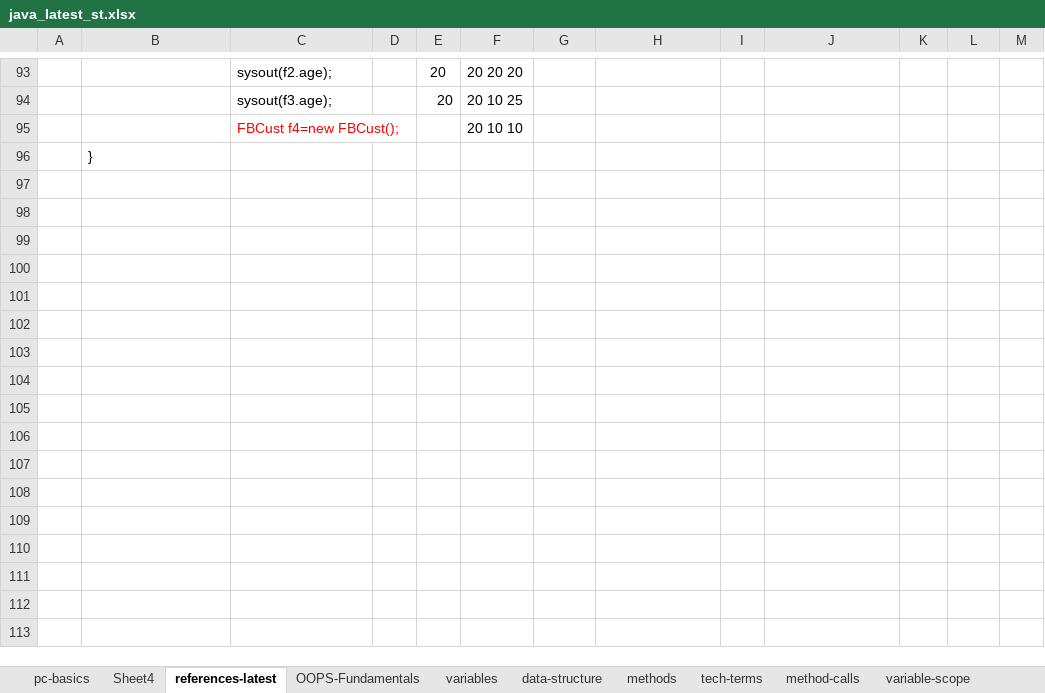
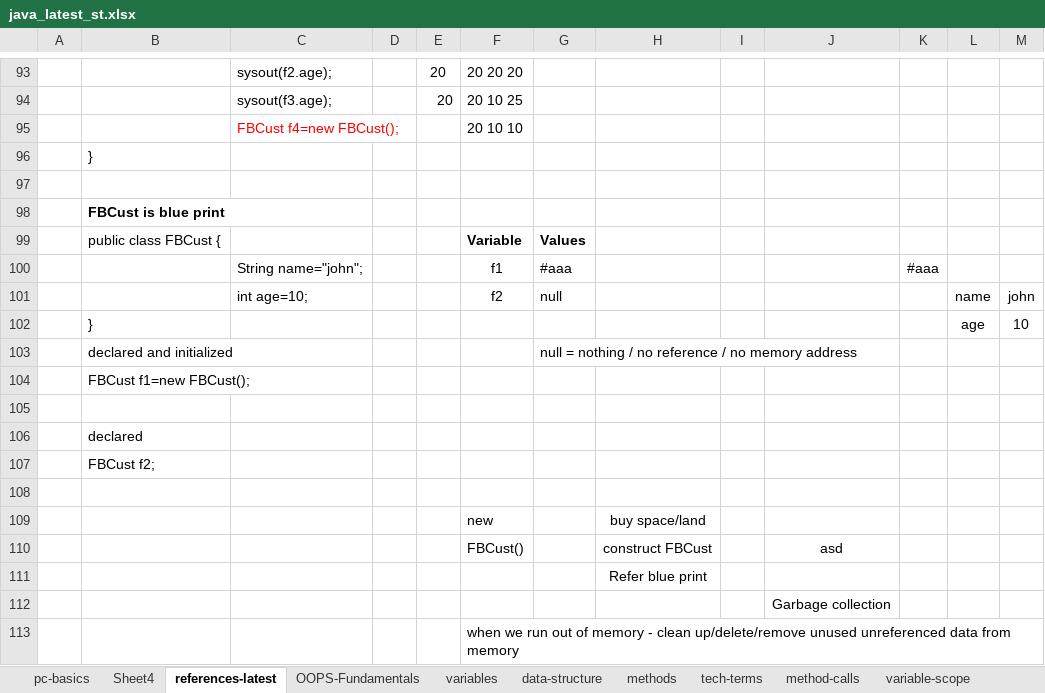
Before and after one commit to thinkcodegravity/dec24java, an Excel workbook: java_latest_st.xlsx, sheet references-latest, drawn as a sheet; only a part is shown, gaps mark what is left out; values as stored, in another font and other column widths than the file's, no borders; 1 other sheet too large or unreadable and not compared; the diff names each change by its address in the sheet, - before the commit and + after, or states it on an @@ line.

```diff
--- a/java_latest_st.xlsx (sheet references-latest)
+++ b/java_latest_st.xlsx (sheet references-latest)
+row 97: (empty)
+row 98:  | FBCust is blue print
+row 99:  | public class FBCust { |  |  |  | Variable | Values
+row 100:  |  | String name="john"; |  |  | f1 | #aaa |  |  |  | #aaa
+row 101:  |  | int age=10; |  |  | f2 | null |  |  |  |  | name | john
+row 102:  | } |  |  |  |  |  |  |  |  |  | age | 10
+row 103:  | declared and initialized |  |  |  |  | null = nothing / no reference / no memory address
+row 104:  | FBCust f1=new FBCust();
+row 105: (empty)
+row 106:  | declared
+row 107:  | FBCust f2;
+row 108: (empty)
+row 109:  |  |  |  |  | new |  | buy space/land
+row 110:  |  |  |  |  | FBCust() |  | construct FBCust |  | asd
+row 111:  |  |  |  |  |  |  | Refer blue print
+row 112:  |  |  |  |  |  |  |  |  | Garbage collection
+row 113:  |  |  |  |  | when we run out of memory - clean up/delete/remove unused unreferenced data from memory
```
Also changed, not shown: 7 other files.
